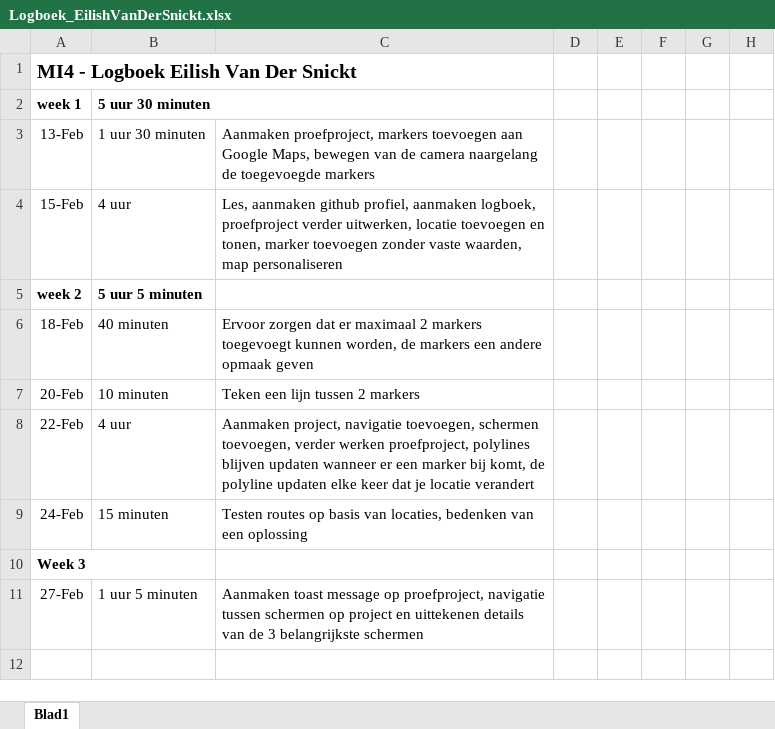
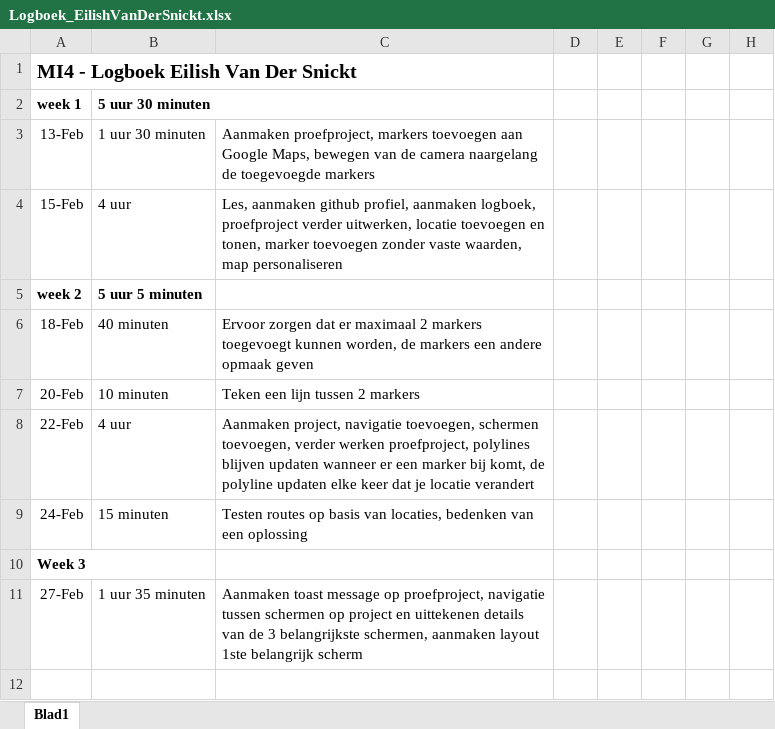
Before and after one commit to EilishVanDerSnickt/MI4, an Excel workbook: Logboek_EilishVanDerSnickt.xlsx, sheet Blad1, drawn as a sheet; only a part is shown; values as stored, in another font and other column widths than the file's, no borders; the diff names each change by its address in the sheet, - before the commit and + after, or states it on an @@ line.

Commit message:
layout 1ste belangrijk scherm

```diff
--- a/Logboek_EilishVanDerSnickt.xlsx (sheet Blad1)
+++ b/Logboek_EilishVanDerSnickt.xlsx (sheet Blad1)
-B11: 1 uur 5 minuten
+B11: 1 uur 35 minuten
-C11: …3 belangrijkste schermen
+C11: …3 belangrijkste schermen, aanmaken layout 1ste belangrijk scherm
```
Also changed, not shown: 1 other file.
